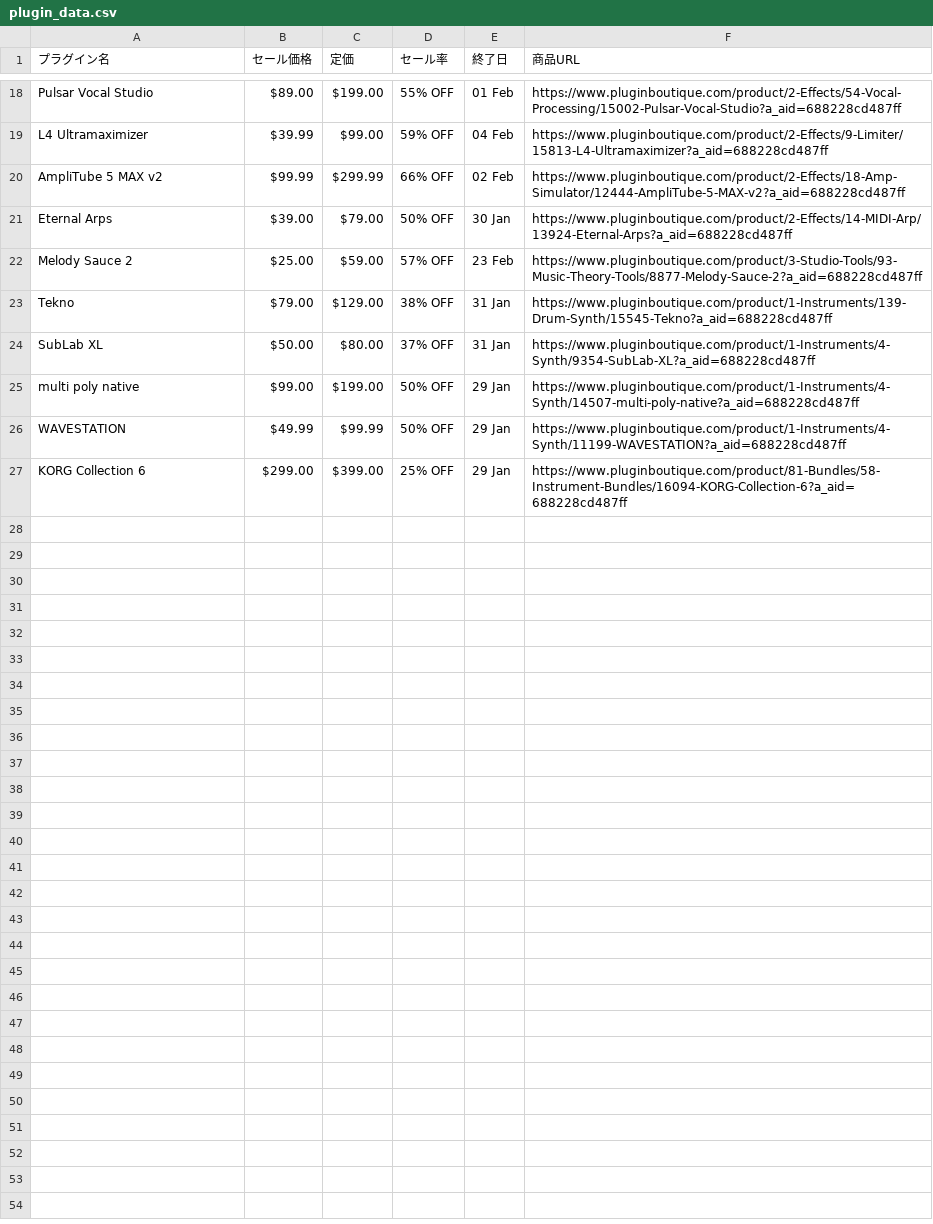
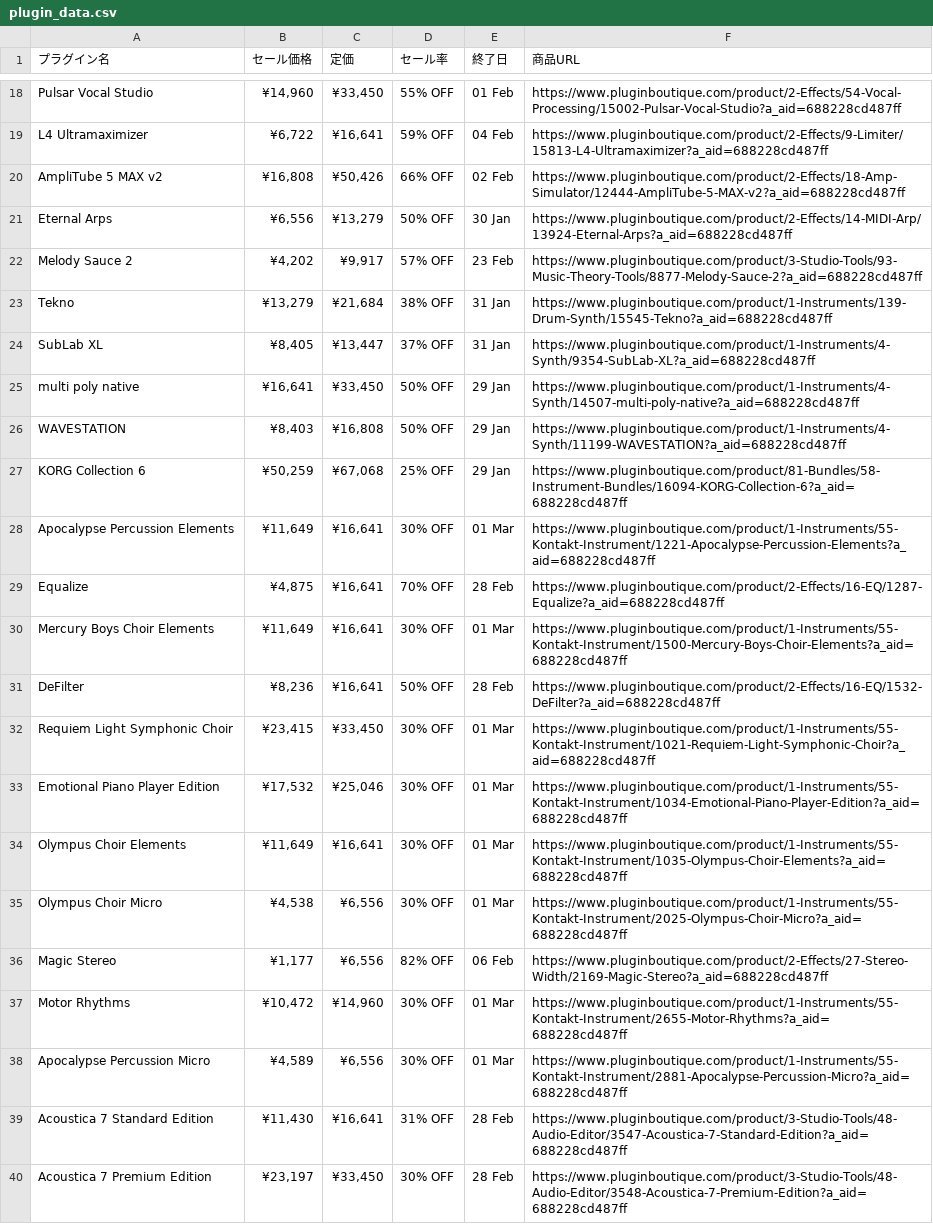
Before and after one commit to Plugin-Tsushin/plugin-boutique-scraper, a CSV file: output/plugin_data.csv, drawn as a sheet; only a part is shown, gaps mark what is left out; the diff covers the shown part only; the diff names each change by its address in the sheet, - before the commit and + after, or states it on an @@ line.

```diff
--- a/output/plugin_data.csv
+++ b/output/plugin_data.csv
-B18 (セール価格): $89.00
+B18 (セール価格): ¥14,960
-C18 (定価): $199.00
+C18 (定価): ¥33,450
-B19 (セール価格): $39.99
+B19 (セール価格): ¥6,722
-C19 (定価): $99.00
+C19 (定価): ¥16,641
-B20 (セール価格): $99.99
+B20 (セール価格): ¥16,808
-C20 (定価): $299.99
+C20 (定価): ¥50,426
-B21 (セール価格): $39.00
+B21 (セール価格): ¥6,556
-C21 (定価): $79.00
+C21 (定価): ¥13,279
-B22 (セール価格): $25.00
+B22 (セール価格): ¥4,202
-C22 (定価): $59.00
+C22 (定価): ¥9,917
-B23 (セール価格): $79.00
+B23 (セール価格): ¥13,279
-C23 (定価): $129.00
+C23 (定価): ¥21,684
-B24 (セール価格): $50.00
+B24 (セール価格): ¥8,405
-C24 (定価): $80.00
+C24 (定価): ¥13,447
-B25 (セール価格): $99.00
+B25 (セール価格): ¥16,641
-C25 (定価): $199.00
+C25 (定価): ¥33,450
-B26 (セール価格): $49.99
+B26 (セール価格): ¥8,403
-C26 (定価): $99.99
+C26 (定価): ¥16,808
-B27 (セール価格): $299.00
+B27 (セール価格): ¥50,259
-C27 (定価): $399.00
+C27 (定価): ¥67,068
+row 28: Apocalypse Percussion Elements | ¥11,649 | ¥16,641 | 30% OFF | 01 Mar | https://www.pluginboutique.com/product/1-Instruments/55-Kontakt-Instrument/1221-Apocalypse-Percussion-Elements?a_aid=688228cd487ff
+row 29: Equalize | ¥4,875 | ¥16,641 | 70% OFF | 28 Feb | https://www.pluginboutique.com/product/2-Effects/16-EQ/1287-Equalize?a_aid=688228cd487ff
+row 30: Mercury Boys Choir Elements | ¥11,649 | ¥16,641 | 30% OFF | 01 Mar | https://www.pluginboutique.com/product/1-Instruments/55-Kontakt-Instrument/1500-Mercury-Boys-Choir-Elements?a_aid=688228cd487ff
+row 31: DeFilter | ¥8,236 | ¥16,641 | 50% OFF | 28 Feb | https://www.pluginboutique.com/product/2-Effects/16-EQ/1532-DeFilter?a_aid=688228cd487ff
+row 32: Requiem Light Symphonic Choir | ¥23,415 | ¥33,450 | 30% OFF | 01 Mar | https://www.pluginboutique.com/product/1-Instruments/55-Kontakt-Instrument/1021-Requiem-Light-Symphonic-Choir?a_aid=688228cd487ff
+row 33: Emotional Piano Player Edition | ¥17,532 | ¥25,046 | 30% OFF | 01 Mar | https://www.pluginboutique.com/product/1-Instruments/55-Kontakt-Instrument/1034-Emotional-Piano-Player-Edition?a_aid=688228cd487ff
+row 34: Olympus Choir Elements | ¥11,649 | ¥16,641 | 30% OFF | 01 Mar | https://www.pluginboutique.com/product/1-Instruments/55-Kontakt-Instrument/1035-Olympus-Choir-Elements?a_aid=688228cd487ff
+row 35: Olympus Choir Micro | ¥4,538 | ¥6,556 | 30% OFF | 01 Mar | https://www.pluginboutique.com/product/1-Instruments/55-Kontakt-Instrument/2025-Olympus-Choir-Micro?a_aid=688228cd487ff
+row 36: Magic Stereo | ¥1,177 | ¥6,556 | 82% OFF | 06 Feb | https://www.pluginboutique.com/product/2-Effects/27-Stereo-Width/2169-Magic-Stereo?a_aid=688228cd487ff
+row 37: Motor Rhythms | ¥10,472 | ¥14,960 | 30% OFF | 01 Mar | https://www.pluginboutique.com/product/1-Instruments/55-Kontakt-Instrument/2655-Motor-Rhythms?a_aid=688228cd487ff
+row 38: Apocalypse Percussion Micro | ¥4,589 | ¥6,556 | 30% OFF | 01 Mar | https://www.pluginboutique.com/product/1-Instruments/55-Kontakt-Instrument/2881-Apocalypse-Percussion-Micro?a_aid=688228cd487ff
+row 39: Acoustica 7 Standard Edition | ¥11,430 | ¥16,641 | 31% OFF | 28 Feb | https://www.pluginboutique.com/product/3-Studio-Tools/48-Audio-Editor/3547-Acoustica-7-Standard-Edition?a_aid=688228cd487ff
+row 40: Acoustica 7 Premium Edition | ¥23,197 | ¥33,450 | 30% OFF | 28 Feb | https://www.pluginboutique.com/product/3-Studio-Tools/48-Audio-Editor/3548-Acoustica-7-Premium-Edition?a_aid=688228cd487ff
```
Also changed, not shown: 11 added rows and 32 edited cells elsewhere in this file, 1 other file.
